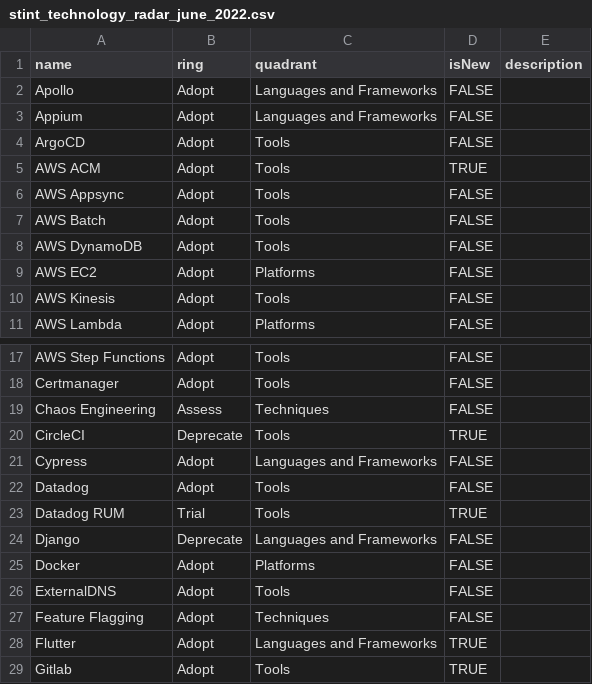
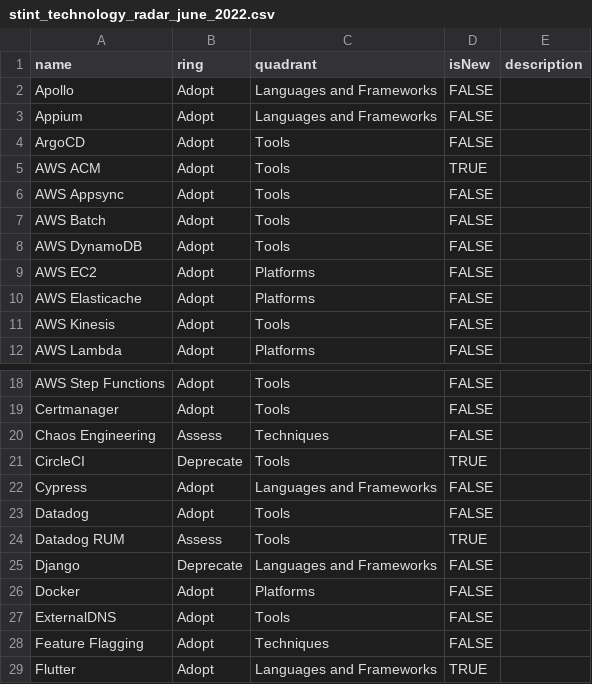
Before and after one commit to stintco/stint-technology-radar, a CSV file: stint_technology_radar_june_2022.csv, drawn as a sheet; only a part is shown, gaps mark what is left out; the shorter side is filled out with more unchanged rows.

Commit message:
Minor fixes

```diff
--- a/stint_technology_radar_june_2022.csv
+++ b/stint_technology_radar_june_2022.csv
@@ -9,2 +9,3 @@ AWS DynamoDB,Adopt,Tools,FALSE,
 AWS EC2,Adopt,Platforms,FALSE,
+AWS Elasticache,Adopt,Platforms,FALSE,
 AWS Kinesis,Adopt,Tools,FALSE,
@@ -22,3 +23,3 @@ Cypress,Adopt,Languages and Frameworks,FALSE,
 Datadog,Adopt,Tools,FALSE,
-Datadog RUM,Trial,Tools,TRUE,
+Datadog RUM,Assess,Tools,TRUE,
 Django,Deprecate,Languages and Frameworks,FALSE,
```
